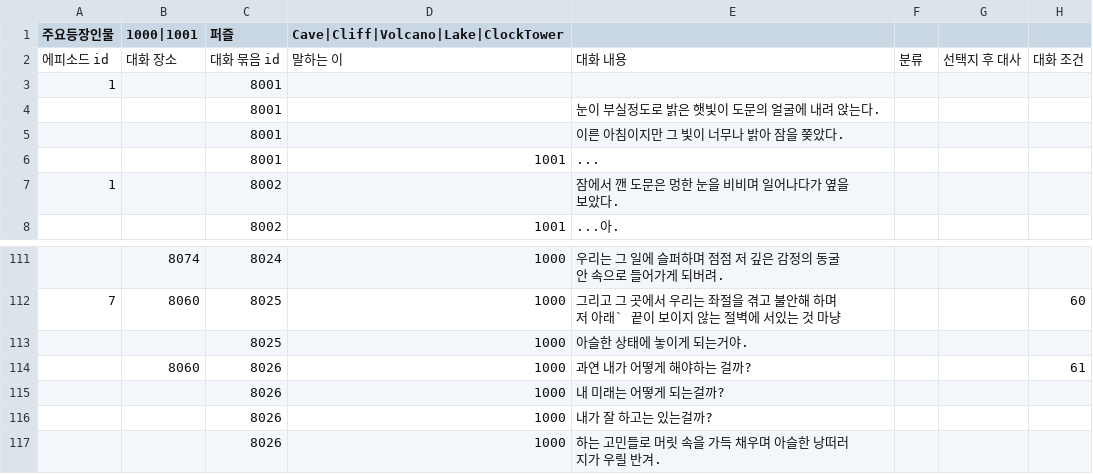
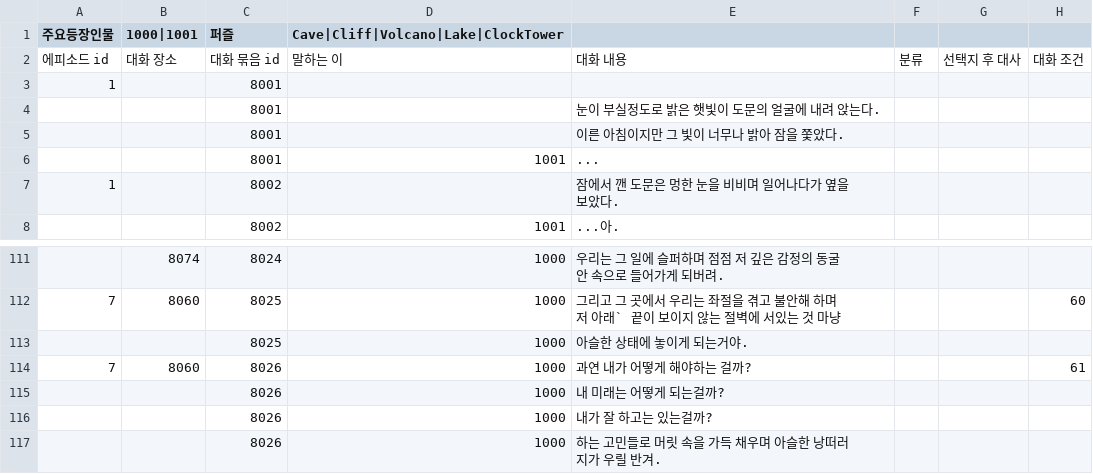
Before and after one commit to sopipc167/UnSleep, a CSV file: UnSleep/Assets/Resources/epi_csv/epi_19.csv, drawn as a sheet; only a part is shown, gaps mark what is left out; the diff names each change by its address in the sheet, - before the commit and + after, or states it on an @@ line.

```diff
--- a/UnSleep/Assets/Resources/epi_csv/epi_19.csv
+++ b/UnSleep/Assets/Resources/epi_csv/epi_19.csv
-E5: 이른 아침이지만 그 빛이 너무나 밝아 잠을 쫒았다.
+E5: 이른 아침이지만 그 빛이 너무나 밝아 잠을 쫓았다.
-A114 (주요등장인물): (empty)
+A114 (주요등장인물): 7
```
Also changed, not shown: 20 other files.
